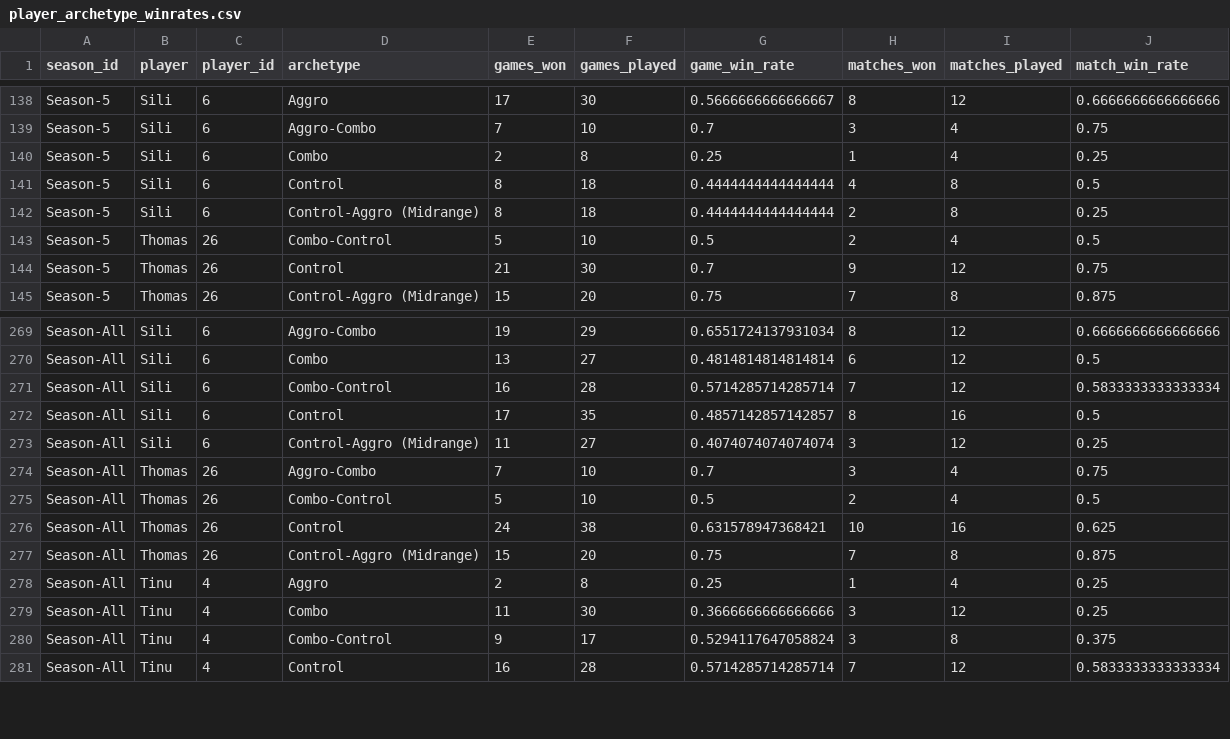
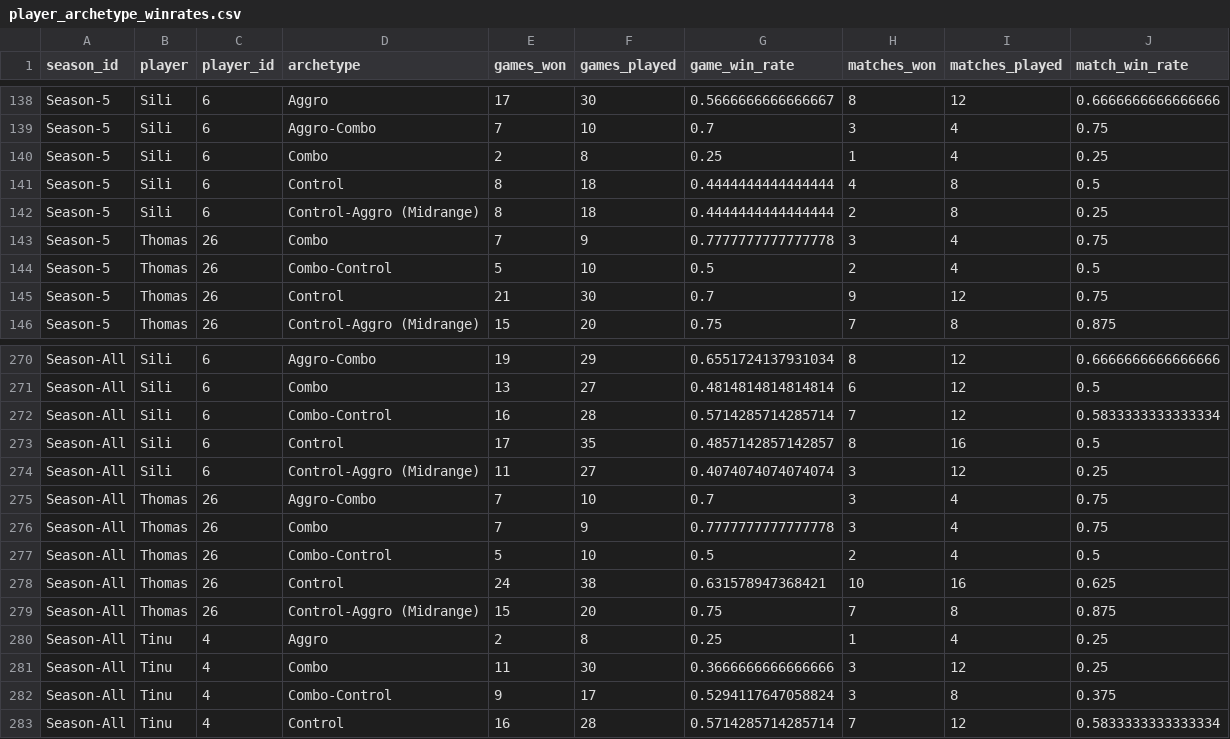
Before and after one commit to GuySchnidrig/ManaDash, a CSV file: data/player_archetype_winrates.csv, drawn as a sheet; only a part is shown, gaps mark what is left out.

```diff
--- a/data/player_archetype_winrates.csv
+++ b/data/player_archetype_winrates.csv
@@ -142,2 +142,3 @@ Season-5,Sili,6,Control,8,18,0.4444444444444444,4,8,0.5
 Season-5,Sili,6,Control-Aggro (Midrange),8,18,0.4444444444444444,2,8,0.25
+Season-5,Thomas,26,Combo,7,9,0.7777777777777778,3,4,0.75
 Season-5,Thomas,26,Combo-Control,5,10,0.5,2,4,0.5
@@ -274,2 +275,3 @@ Season-All,Sili,6,Control-Aggro (Midrange),11,27,0.4074074074074074,3,12,0.25
 Season-All,Thomas,26,Aggro-Combo,7,10,0.7,3,4,0.75
+Season-All,Thomas,26,Combo,7,9,0.7777777777777778,3,4,0.75
 Season-All,Thomas,26,Combo-Control,5,10,0.5,2,4,0.5
```
Also changed, not shown: data/card_archetype_game_winrates.csv, data/card_archetype_match_winrates.csv, 16 other files.
